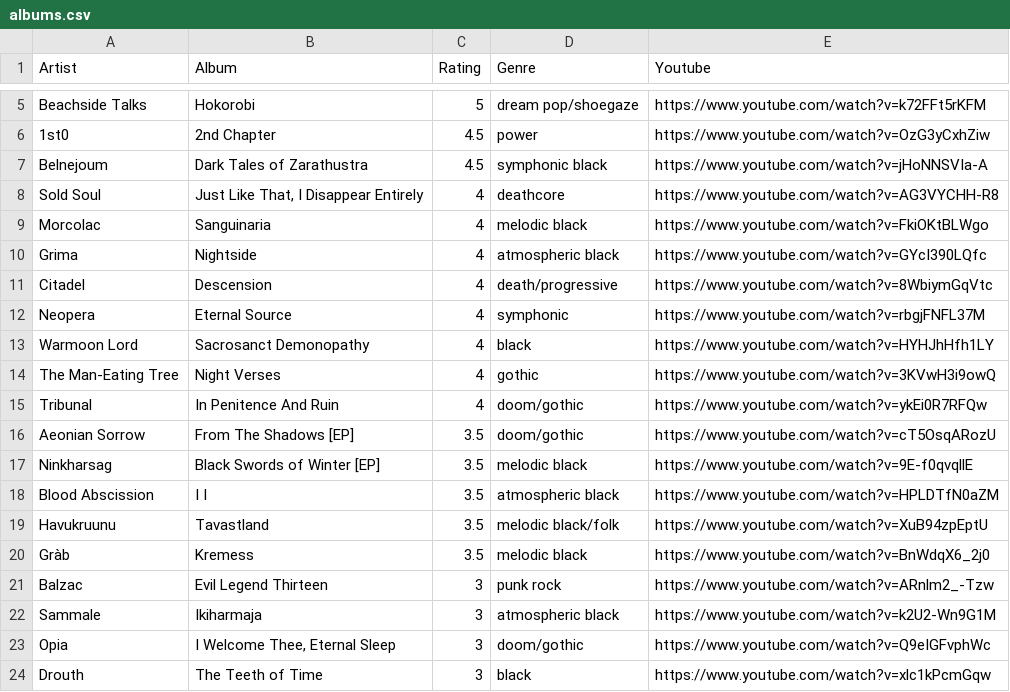
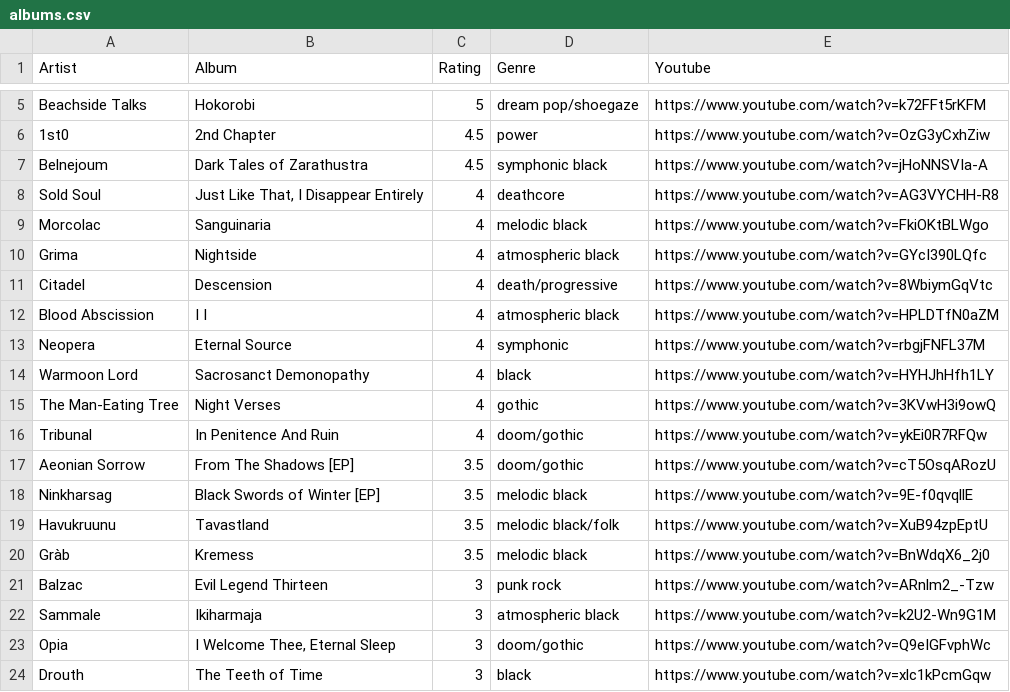
Before and after one commit to the-cassiopeia/albums2025, a CSV file: albums.csv, drawn as a sheet; only a part is shown, gaps mark what is left out; removed rows and columns are numbered as before the commit, all else as after; the diff names each change by its address in the sheet, - before the commit and + after, or states it on an @@ line.

```diff
--- a/albums.csv
+++ b/albums.csv
+row 12: Blood Abscission | I I | 4 | atmospheric black | https://www.youtube.com/watch?v=HPLDTfN0aZM
-row 18: Blood Abscission | I I | 3.5 | atmospheric black | https://www.youtube.com/watch?v=HPLDTfN0aZM
```
Also changed, not shown: 2 other files.
